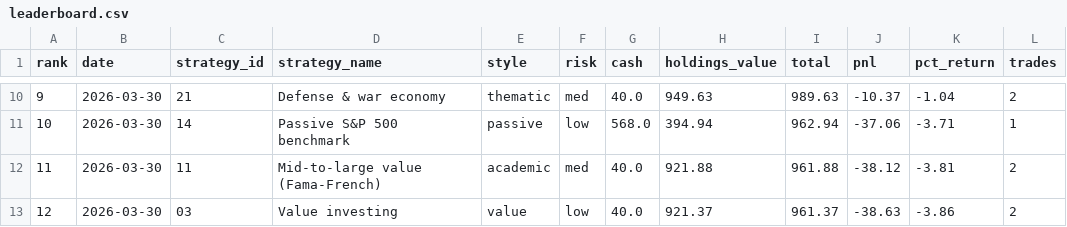
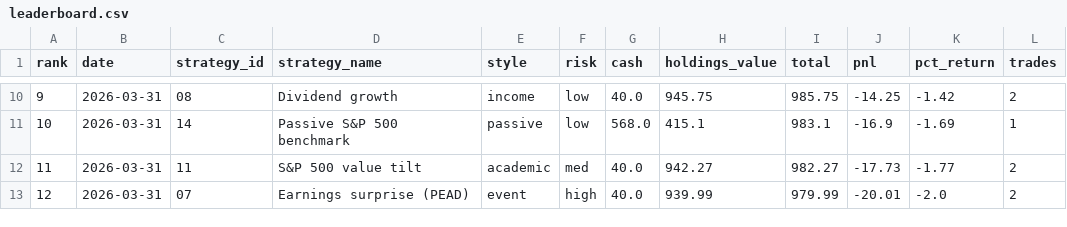
Before and after one commit to daveskura/daves_ai_trader, a CSV file: leaderboard.csv, drawn as a sheet; only a part is shown, gaps mark what is left out; the diff covers the shown part only.

```diff
--- a/leaderboard.csv
+++ b/leaderboard.csv
@@ -10,4 +10,4 @@ rank,date,strategy_id,strategy_name,style,risk,cash,holdings_value,total,pnl,pct
-9,2026-03-30,21,Defense & war economy,thematic,med,40.0,949.63,989.63,-10.37,-1.04,2
-10,2026-03-30,14,Passive S&P 500 benchmark,passive,low,568.0,394.94,962.94,-37.06,-3.71,1
-11,2026-03-30,11,Mid-to-large value (Fama-French),academic,med,40.0,921.88,961.88,-38.12,-3.81,2
-12,2026-03-30,03,Value investing,value,low,40.0,921.37,961.37,-38.63,-3.86,2
+9,2026-03-31,08,Dividend growth,income,low,40.0,945.75,985.75,-14.25,-1.42,2
+10,2026-03-31,14,Passive S&P 500 benchmark,passive,low,568.0,415.1,983.1,-16.9,-1.69,1
+11,2026-03-31,11,S&P 500 value tilt,academic,med,40.0,942.27,982.27,-17.73,-1.77,2
+12,2026-03-31,07,Earnings surprise (PEAD),event,high,40.0,939.99,979.99,-20.01,-2.0,2
```
Also changed, not shown: 3 added rows, 3 removed rows and 42 edited cells elsewhere in this file, equity_kpi_results.csv, 20 other files.
